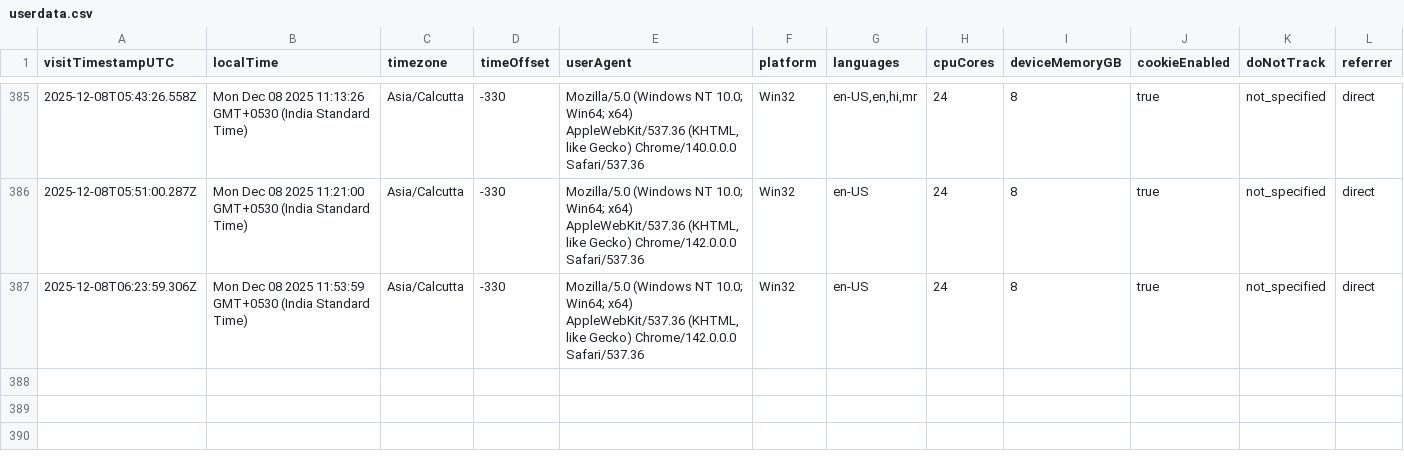
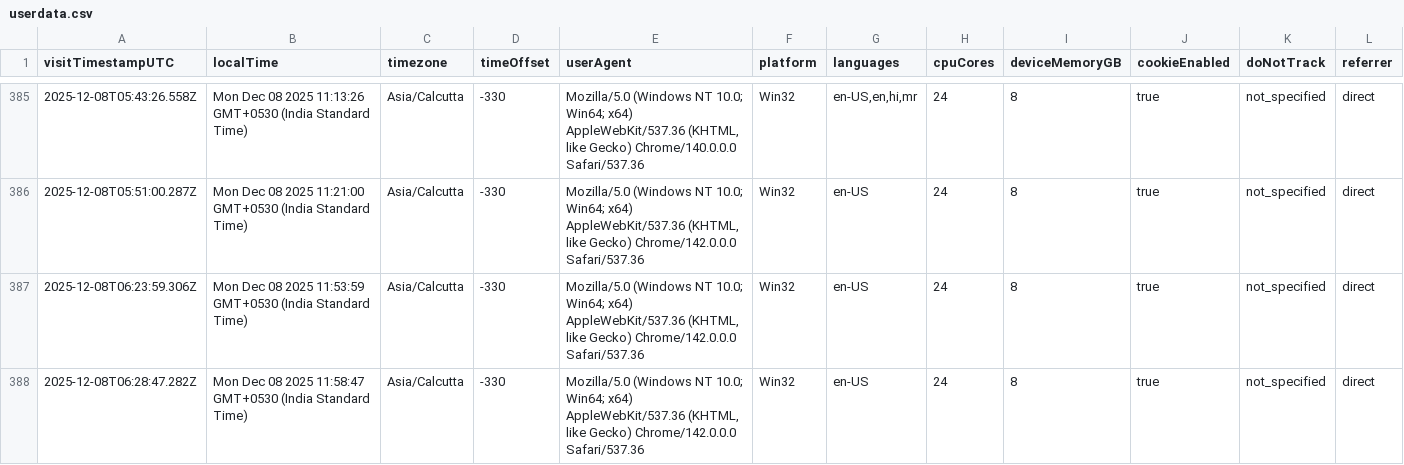
Before and after one commit to rutujdhodapkar/Image-Hosting, a CSV file: userdata.csv, drawn as a sheet; only a part is shown, gaps mark what is left out; rows hold the shown columns only; the diff names each change by its address in the sheet, - before the commit and + after, or states it on an @@ line.

Commit message:
Log visitor data - 2025-12-08T06:28:49.327Z

```diff
--- a/userdata.csv
+++ b/userdata.csv
+row 388: 2025-12-08T06:28:47.282Z | Mon Dec 08 2025 11:58:47 GMT+0530 (India Standard Time) | Asia/Calcutta | -330 | Mozilla/5.0 (Windows NT 10.0; Win64; x64) AppleWebKit/537.36 (KHTML, like Gecko) Chrome/142.0.0.0 Safari/537.36 | Win32 | en-US | 24 | 8 | true | not_specified | direct
```
